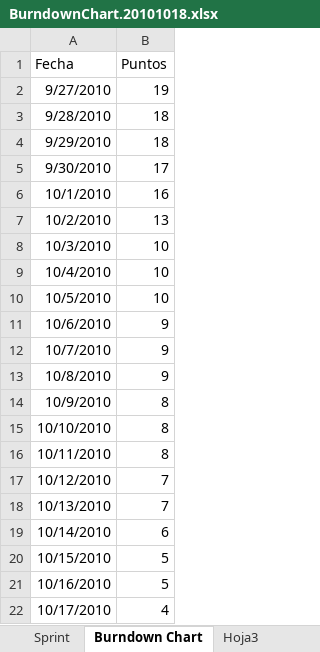
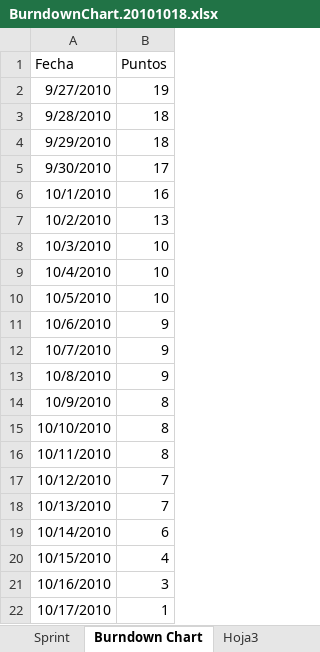
Before and after one commit to ingevy/taller-desarrollo-proyectos-ii-2do-2010, an Excel workbook: meetings/helpers/BurndownChart.20101018.xlsx, sheet Burndown Chart, drawn as a sheet; values as stored, in another font and other column widths than the file's, no borders; charts and pictures and table styles not drawn; the diff names each change by its address in the sheet, - before the commit and + after, or states it on an @@ line.

Commit message:
#Ajuste el Burndown chart

```diff
--- a/meetings/helpers/BurndownChart.20101018.xlsx (sheet Burndown Chart)
+++ b/meetings/helpers/BurndownChart.20101018.xlsx (sheet Burndown Chart)
-B20 (Puntos): 5
+B20 (Puntos): 4
-B21 (Puntos): 5
+B21 (Puntos): 3
-B22 (Puntos): 4
+B22 (Puntos): 1
```
Also changed, not shown: charts or pictures.
